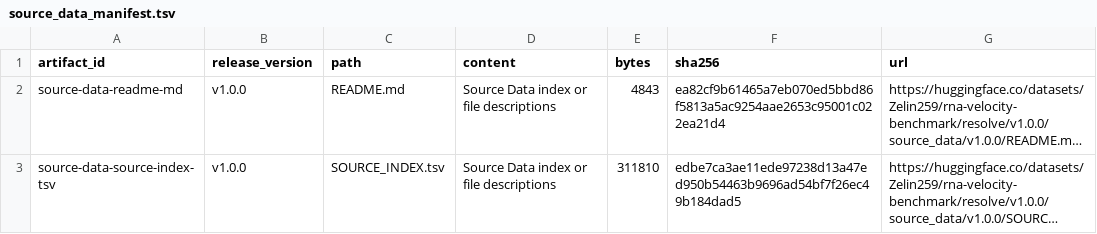
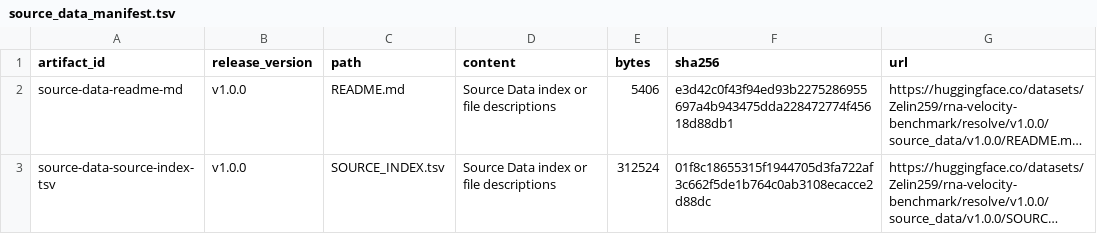
Before and after one commit to Tomorin259/benchmark_repository, a TSV file: data/source_data_manifest.tsv, drawn as a sheet; only a part is shown; long unchanged cells end in …; the diff covers the shown part only; the diff names each change by its address in the sheet, - before the commit and + after, or states it on an @@ line.

```diff
--- a/data/source_data_manifest.tsv
+++ b/data/source_data_manifest.tsv
-E2 (bytes): 4843
+E2 (bytes): 5406
-F2 (sha256): ea82cf9b61465a7eb070ed5bbd86f5813a5ac9254aae2653c95001c022ea21d4
+F2 (sha256): e3d42c0f43f94ed93b2275286955697a4b943475dda228472774f45618d88db1
-E3 (bytes): 311810
+E3 (bytes): 312524
-F3 (sha256): edbe7ca3ae11ede97238d13a47ed950b54463b9696ad54bf7f26ec49b184dad5
+F3 (sha256): 01f8c18655315f1944705d3fa722af3c662f5de1b764c0ab3108ecacce2d88dc
```
Also changed, not shown: 15 edited cells elsewhere in this file, artifacts.tsv, figures/assembly/assembly_manifest.tsv, 20 other files.
